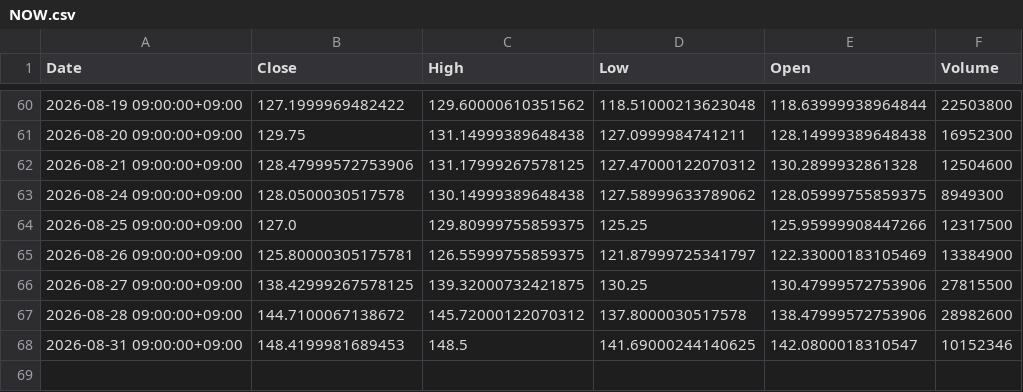
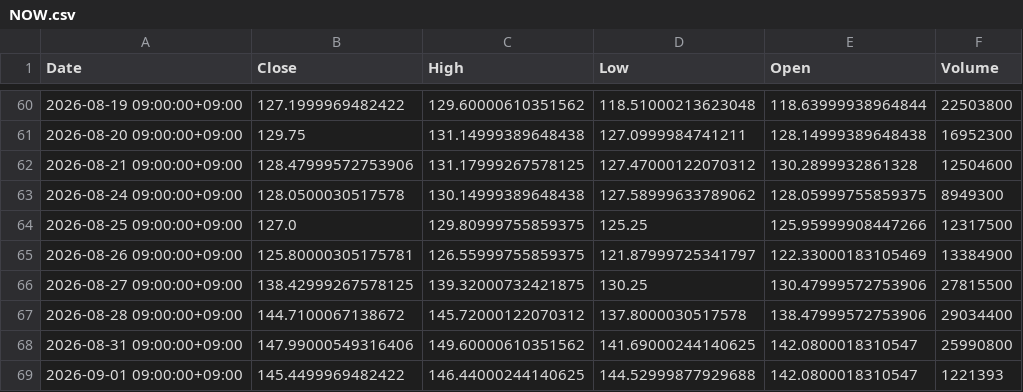
Before and after one commit to libelolen57-dotcom/j-titan, a CSV file: data/us/NOW.csv, drawn as a sheet; only a part is shown, gaps mark what is left out.

```diff
--- a/data/us/NOW.csv
+++ b/data/us/NOW.csv
@@ -66,3 +66,4 @@ Date,Close,High,Low,Open,Volume
 2026-08-27 09:00:00+09:00,138.42999267578125,139.32000732421875,130.25,130.47999572753906,27815500
-2026-08-28 09:00:00+09:00,144.7100067138672,145.72000122070312,137.8000030517578,138.47999572753906,28982600
-2026-08-31 09:00:00+09:00,148.4199981689453,148.5,141.69000244140625,142.0800018310547,10152346
+2026-08-28 09:00:00+09:00,144.7100067138672,145.72000122070312,137.8000030517578,138.47999572753906,29034400
+2026-08-31 09:00:00+09:00,147.99000549316406,149.60000610351562,141.69000244140625,142.0800018310547,25990800
+2026-09-01 09:00:00+09:00,145.4499969482422,146.44000244140625,144.52999877929688,142.0800018310547,1221393
```
Also changed, not shown: data/us/CVX.csv, data/us/JPM.csv, 43 other files.
